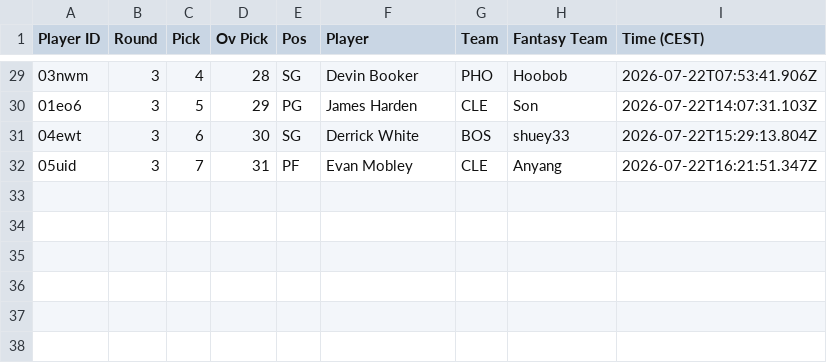
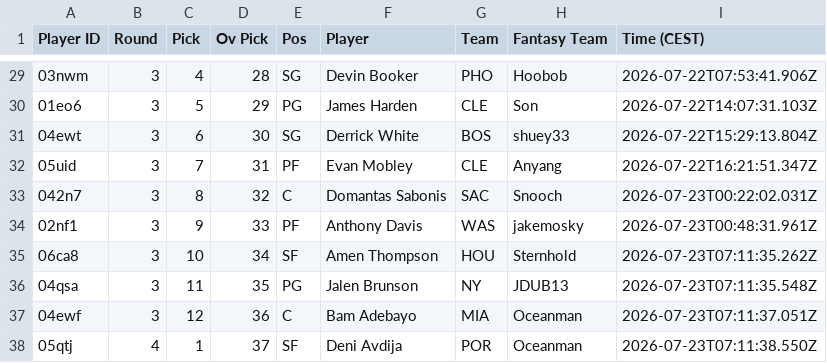
Before and after one commit to Pizzaratops/MFHFBs-NBA-Projections, a CSV file: data/draft-results/Fantrax-Draft-Results-AUTO-1qrd7f0ymrr5zner.csv, drawn as a sheet; only a part is shown, gaps mark what is left out; the diff names each change by its address in the sheet, - before the commit and + after, or states it on an @@ line.

```diff
--- a/data/draft-results/Fantrax-Draft-Results-AUTO-1qrd7f0ymrr5zner.csv
+++ b/data/draft-results/Fantrax-Draft-Results-AUTO-1qrd7f0ymrr5zner.csv
+row 33: 042n7 | 3 | 8 | 32 | C | Domantas Sabonis | SAC | Snooch | 2026-07-23T00:22:02.031Z
+row 34: 02nf1 | 3 | 9 | 33 | PF | Anthony Davis | WAS | jakemosky | 2026-07-23T00:48:31.961Z
+row 35: 06ca8 | 3 | 10 | 34 | SF | Amen Thompson | HOU | Sternhold | 2026-07-23T07:11:35.262Z
+row 36: 04qsa | 3 | 11 | 35 | PG | Jalen Brunson | NY | JDUB13 | 2026-07-23T07:11:35.548Z
+row 37: 04ewf | 3 | 12 | 36 | C | Bam Adebayo | MIA | Oceanman | 2026-07-23T07:11:37.051Z
+row 38: 05qtj | 4 | 1 | 37 | SF | Deni Avdija | POR | Oceanman | 2026-07-23T07:11:38.550Z
```
Also changed, not shown: data/draft-results/Fantrax-Draft-Results-AUTO-emeu5xuymrh1a5id.csv, data/draft-results/Fantrax-Draft-Results-AUTO-i4z6qm61mrshvc99.csv, 25 other files.
